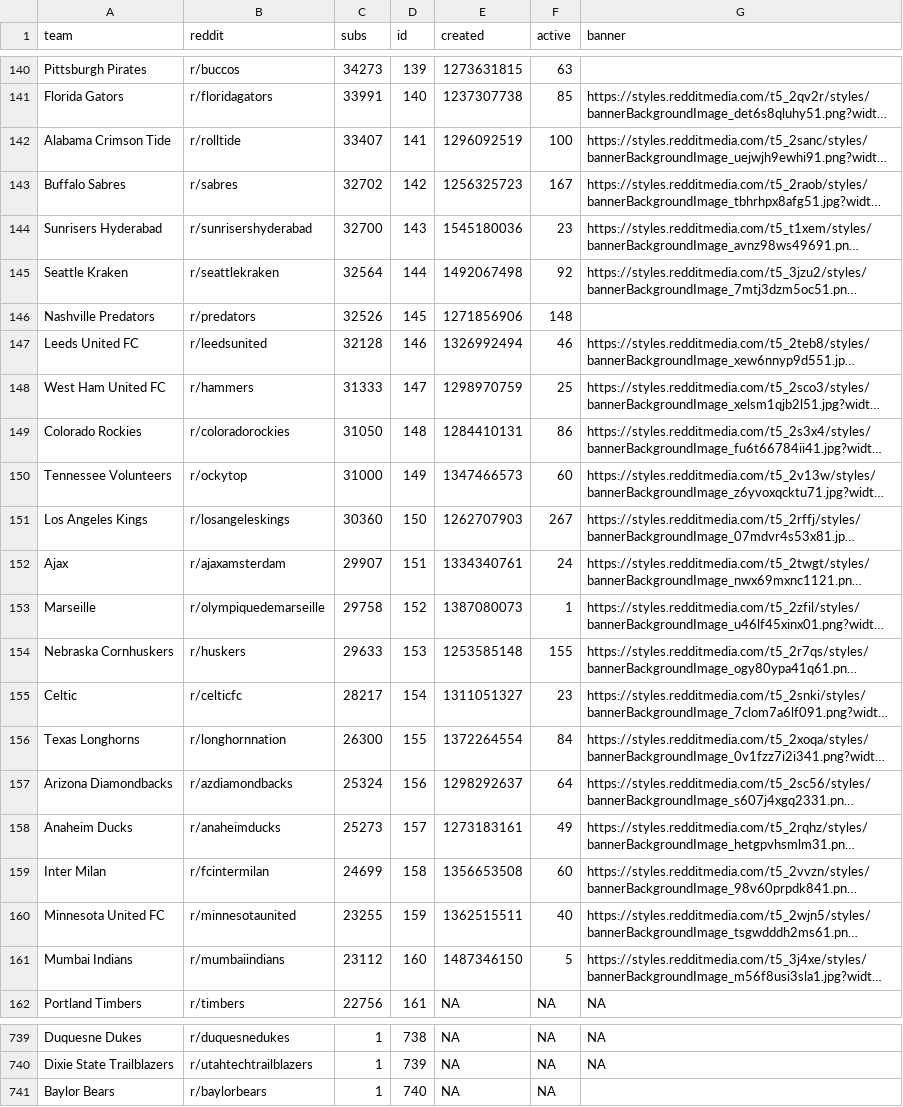
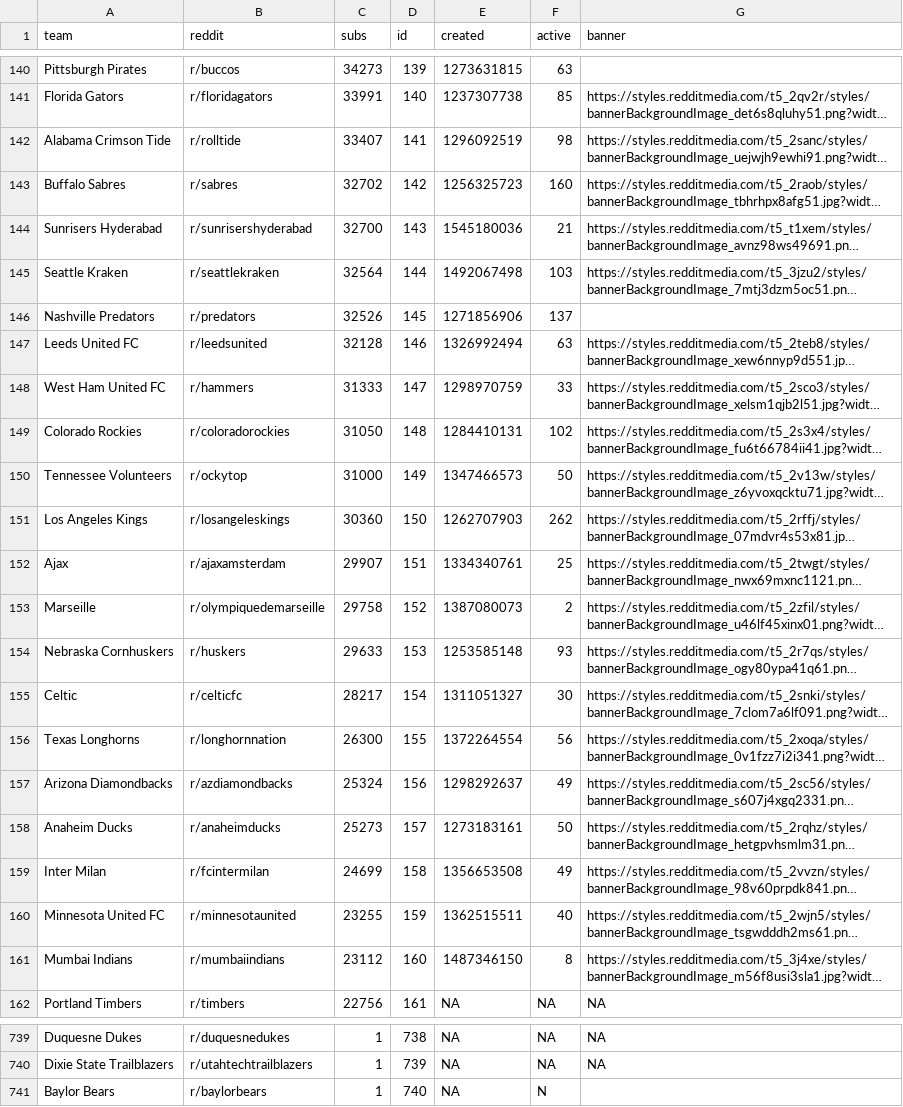
Before and after one commit to charcoalcharts-open/data, a CSV file: d.csv, drawn as a sheet; only a part is shown, gaps mark what is left out; long unchanged cells end in …; the diff names each change by its address in the sheet, - before the commit and + after, or states it on an @@ line.

Commit message:
740 rows

```diff
--- a/d.csv
+++ b/d.csv
-F142 (active): 100
+F142 (active): 98
-F143 (active): 167
+F143 (active): 160
-F144 (active): 23
+F144 (active): 21
-F145 (active): 92
+F145 (active): 103
-F146 (active): 148
+F146 (active): 137
-F147 (active): 46
+F147 (active): 63
-F148 (active): 25
+F148 (active): 33
-F149 (active): 86
+F149 (active): 102
-F150 (active): 60
+F150 (active): 50
-F151 (active): 267
+F151 (active): 262
-F152 (active): 24
+F152 (active): 25
-F153 (active): 1
+F153 (active): 2
-F154 (active): 155
+F154 (active): 93
-F155 (active): 23
+F155 (active): 30
-F156 (active): 84
+F156 (active): 56
-F157 (active): 64
+F157 (active): 49
-F158 (active): 49
+F158 (active): 50
-F159 (active): 60
+F159 (active): 49
-F161 (active): 5
+F161 (active): 8
-F741 (active): NA
+F741 (active): N
```
